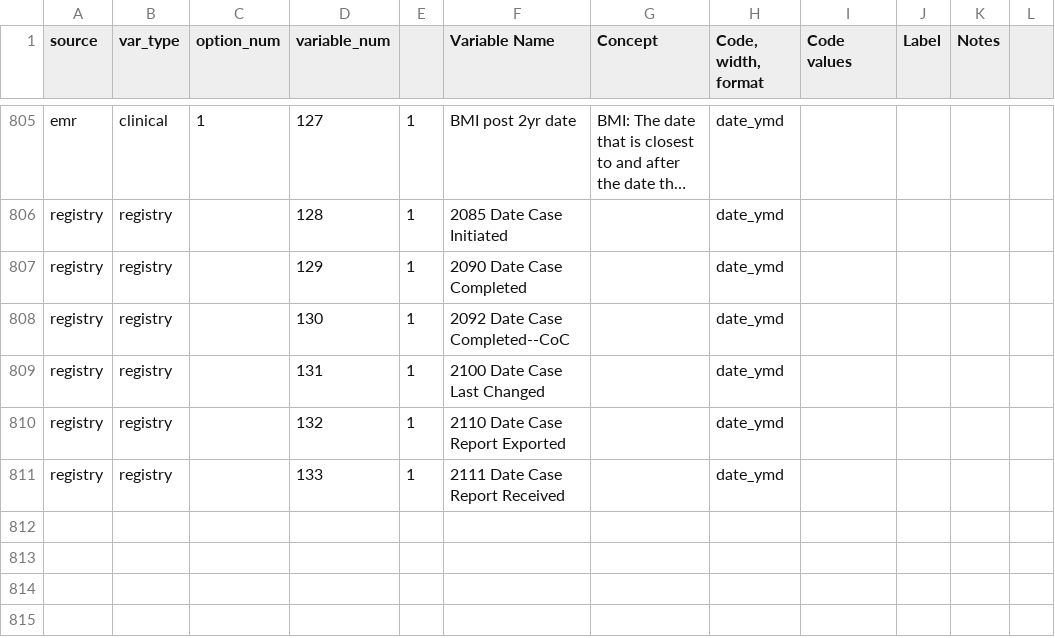
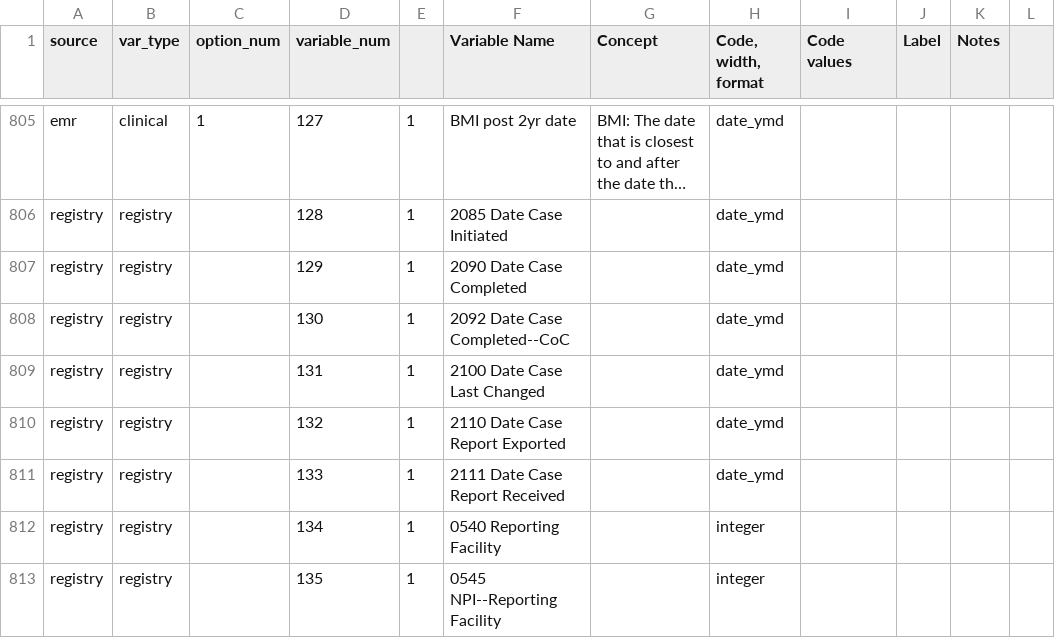
Before and after one commit to kumc-bmi/bc_qa, a CSV file: bc2_collect/i2b2_codebook.csv, drawn as a sheet; only a part is shown, gaps mark what is left out; long unchanged cells end in …; the diff names each change by its address in the sheet, - before the commit and + after, or states it on an @@ line.

```diff
--- a/bc2_collect/i2b2_codebook.csv
+++ b/bc2_collect/i2b2_codebook.csv
+row 812: registry | registry |  | 134 | 1 | 0540 Reporting Facility |  | integer
+row 813: registry | registry |  | 135 | 1 | 0545 NPI--Reporting Facility |  | integer
```
Also changed, not shown: bc2_collect/bc_codebook_ddict.csv.
